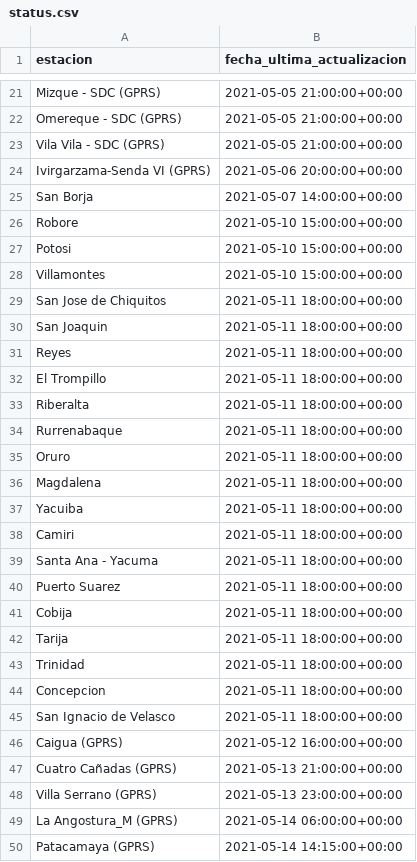
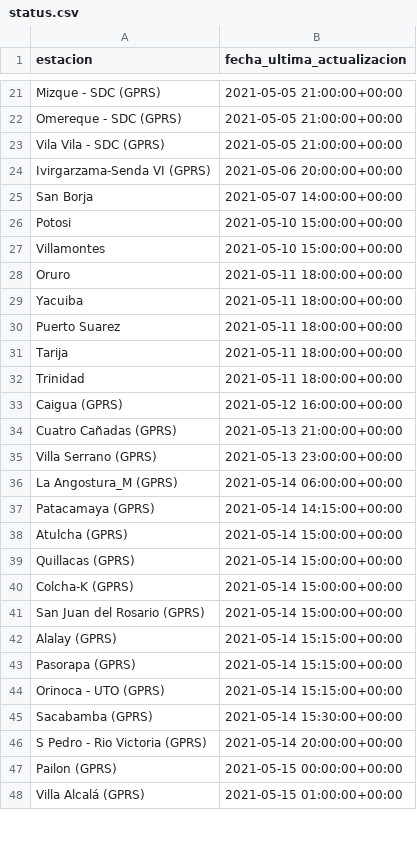
Before and after one commit to pr0nstar/meteorologia-bolivia, a CSV file: status.csv, drawn as a sheet; only a part is shown, gaps mark what is left out; the shorter side is filled out with more unchanged rows; the diff covers the shown part only.

```diff
--- a/status.csv
+++ b/status.csv
@@ -25,22 +25,9 @@ Ivirgarzama-Senda VI (GPRS),2021-05-06 20:00:00+00:00
 San Borja,2021-05-07 14:00:00+00:00
-Robore,2021-05-10 15:00:00+00:00
 Potosi,2021-05-10 15:00:00+00:00
 Villamontes,2021-05-10 15:00:00+00:00
-San Jose de Chiquitos,2021-05-11 18:00:00+00:00
-San Joaquin,2021-05-11 18:00:00+00:00
-Reyes,2021-05-11 18:00:00+00:00
-El Trompillo,2021-05-11 18:00:00+00:00
-Riberalta,2021-05-11 18:00:00+00:00
-Rurrenabaque,2021-05-11 18:00:00+00:00
 Oruro,2021-05-11 18:00:00+00:00
-Magdalena,2021-05-11 18:00:00+00:00
 Yacuiba,2021-05-11 18:00:00+00:00
-Camiri,2021-05-11 18:00:00+00:00
-Santa Ana - Yacuma,2021-05-11 18:00:00+00:00
 Puerto Suarez,2021-05-11 18:00:00+00:00
-Cobija,2021-05-11 18:00:00+00:00
 Tarija,2021-05-11 18:00:00+00:00
 Trinidad,2021-05-11 18:00:00+00:00
-Concepcion,2021-05-11 18:00:00+00:00
-San Ignacio de Velasco,2021-05-11 18:00:00+00:00
 Caigua (GPRS),2021-05-12 16:00:00+00:00
```
Also changed, not shown: 39 added rows, 26 removed rows and 7 edited cells elsewhere in this file, 3 other files.
